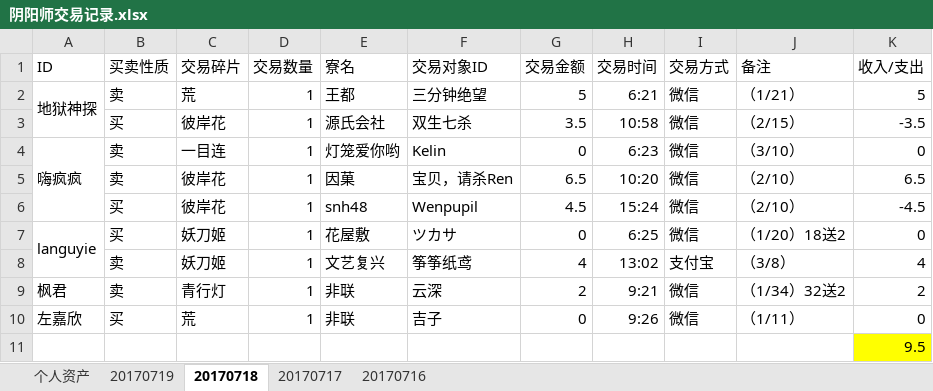
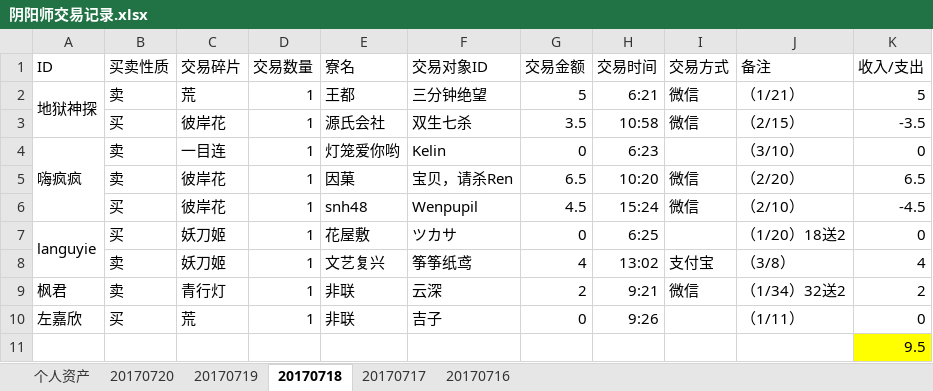
Before and after one commit to ZheS/yys_trade, an Excel workbook: 阴阳师交易记录.xlsx, sheet 20170718, drawn as a sheet; values as stored, in another font and other column widths than the file's, no borders; the diff names each change by its address in the sheet, - before the commit and + after, or states it on an @@ line.

```diff
--- a/阴阳师交易记录.xlsx (sheet 20170718)
+++ b/阴阳师交易记录.xlsx (sheet 20170718)
+sheet tab: 20170720
-I4 (交易方式): 微信
+I4 (交易方式): (empty)
-J5 (备注): （2/10）
+J5 (备注): （2/20）
-I7 (交易方式): 微信
+I7 (交易方式): (empty)
-I10 (交易方式): 微信
+I10 (交易方式): (empty)
```
Also changed, not shown: sheet 20170719, sheet 个人资产, sheet 20170716, sheet 20170717.
